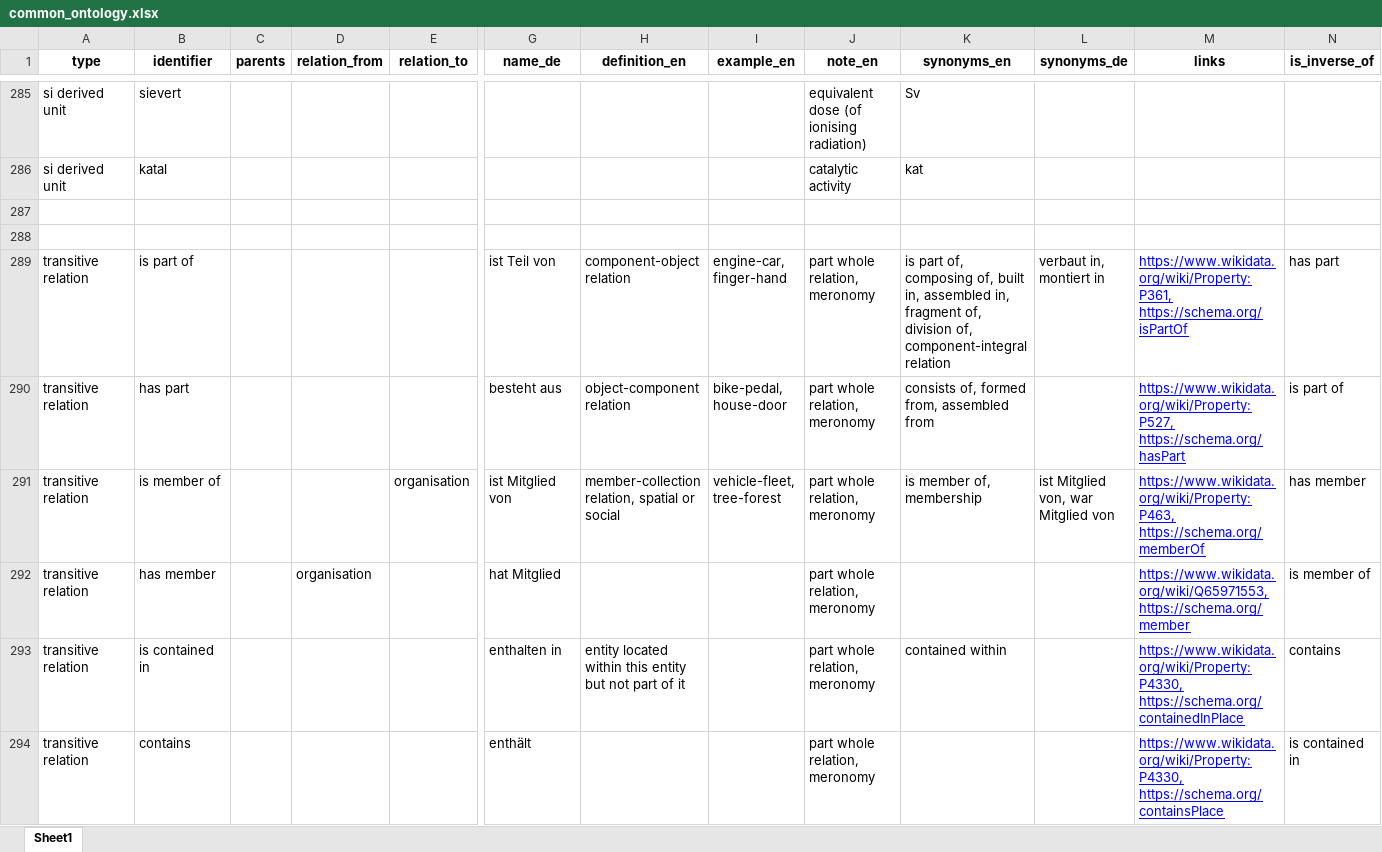
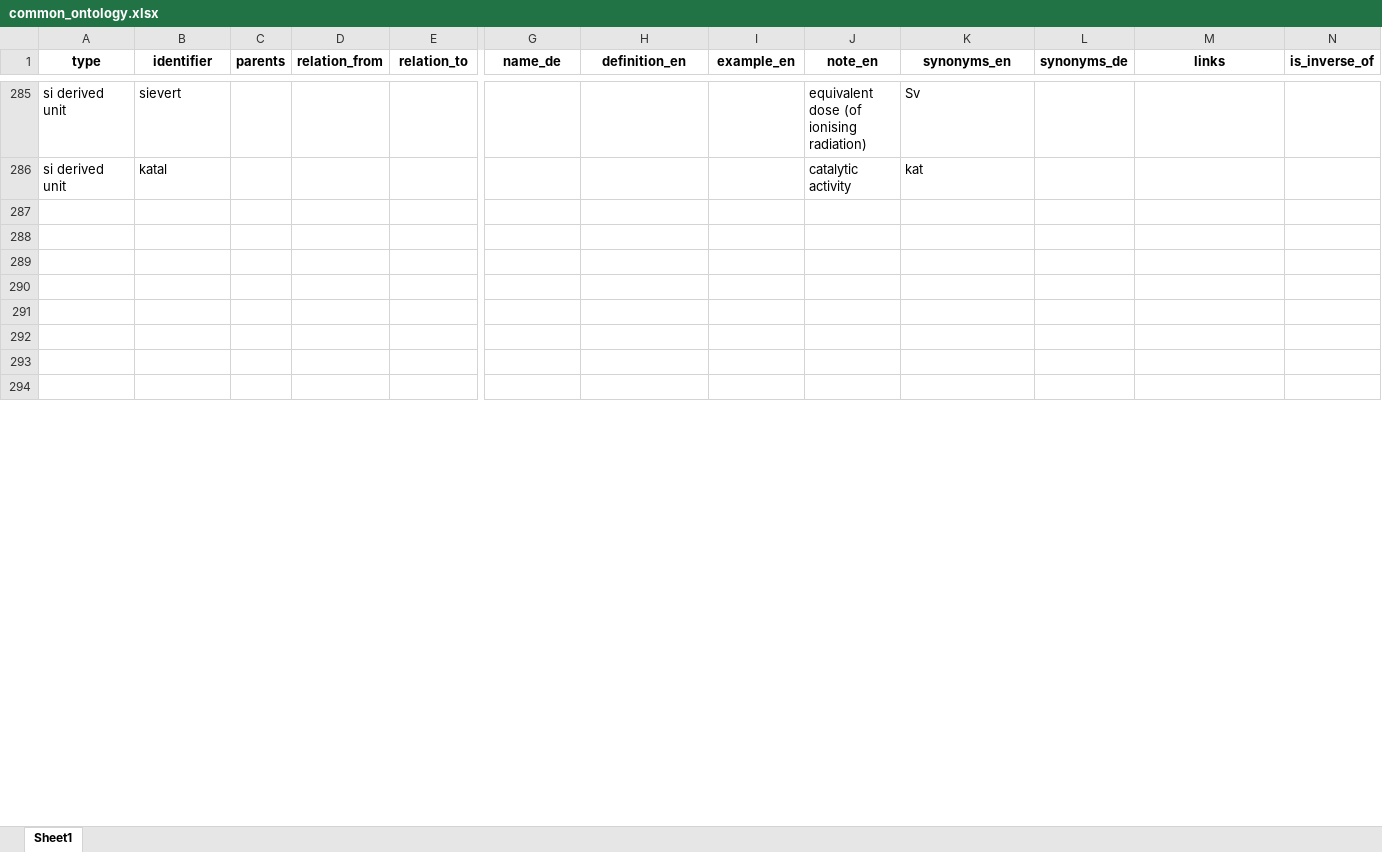
Before and after one commit to fnc-test/product-knowledge, an Excel workbook: ontology/ontology_tables/common_ontology.xlsx, sheet Sheet1, drawn as a sheet; only a part is shown, gaps mark what is left out; values as stored, in another font and other column widths than the file's, no borders; conditional formats not drawn; rows hold the shown columns only; the diff covers the shown part only; the diff names each change by its address in the sheet, - before the commit and + after, or states it on an @@ line.

```diff
--- a/ontology/ontology_tables/common_ontology.xlsx (sheet Sheet1)
+++ b/ontology/ontology_tables/common_ontology.xlsx (sheet Sheet1)
-row 289: transitive relation | is part of |  |  |  | ist Teil von | component-object relation | engine-car, finger-hand | part whole relation, meronomy | is part of, composing of, built in, assembled in, fragment of, division of, component-integral relation | verbaut in, montiert in | https://www.wikidata.org/wiki/Property:P361, https://schema.org/isPartOf | has part
+row 289: (empty)
-row 290: transitive relation | has part |  |  |  | besteht aus | object-component relation | bike-pedal, house-door | part whole relation, meronomy | consists of, formed from, assembled from |  | https://www.wikidata.org/wiki/Property:P527, https://schema.org/hasPart | is part of
+row 290: (empty)
-row 291: transitive relation | is member of |  |  | organisation | ist Mitglied von | member-collection relation, spatial or social | vehicle-fleet, tree-forest | part whole relation, meronomy | is member of, membership | ist Mitglied von, war Mitglied von | https://www.wikidata.org/wiki/Property:P463, https://schema.org/memberOf | has member
+row 291: (empty)
-row 292: transitive relation | has member |  | organisation |  | hat Mitglied |  |  | part whole relation, meronomy |  |  | https://www.wikidata.org/wiki/Q65971553, https://schema.org/member | is member of
+row 292: (empty)
-row 293: transitive relation | is contained in |  |  |  | enthalten in | entity located within this entity but not part of it |  | part whole relation, meronomy | contained within |  | https://www.wikidata.org/wiki/Property:P4330, https://schema.org/containedInPlace | contains
+row 293: (empty)
-row 294: transitive relation | contains |  |  |  | enthält |  |  | part whole relation, meronomy |  |  | https://www.wikidata.org/wiki/Property:P4330, https://schema.org/containsPlace | is contained in
+row 294: (empty)
```
Also changed, not shown: 33 added rows, 33 removed rows and 115 edited cells elsewhere in this sheet, 29 other files.
